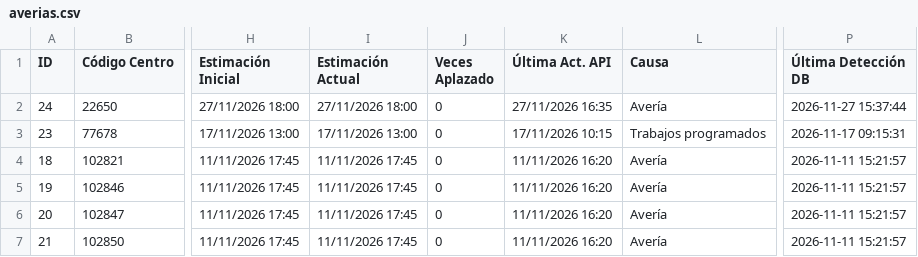
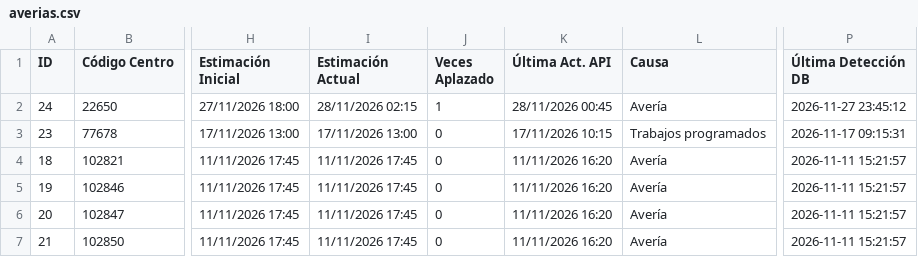
Before and after one commit to Xatpy/caidas-luz, a CSV file: averias.csv, drawn as a sheet; only a part is shown, gaps mark what is left out; the diff names each change by its address in the sheet, - before the commit and + after, or states it on an @@ line.

```diff
--- a/averias.csv
+++ b/averias.csv
-I2 (Estimación Actual): 27/11/2026 18:00
+I2 (Estimación Actual): 28/11/2026 02:15
-J2 (Veces Aplazado): 0
+J2 (Veces Aplazado): 1
-K2 (Última Act. API): 27/11/2026 16:35
+K2 (Última Act. API): 28/11/2026 00:45
-P2 (Última Detección DB): 2026-11-27 15:37:44
+P2 (Última Detección DB): 2026-11-27 23:45:12
```
Also changed, not shown: 2 other files.
